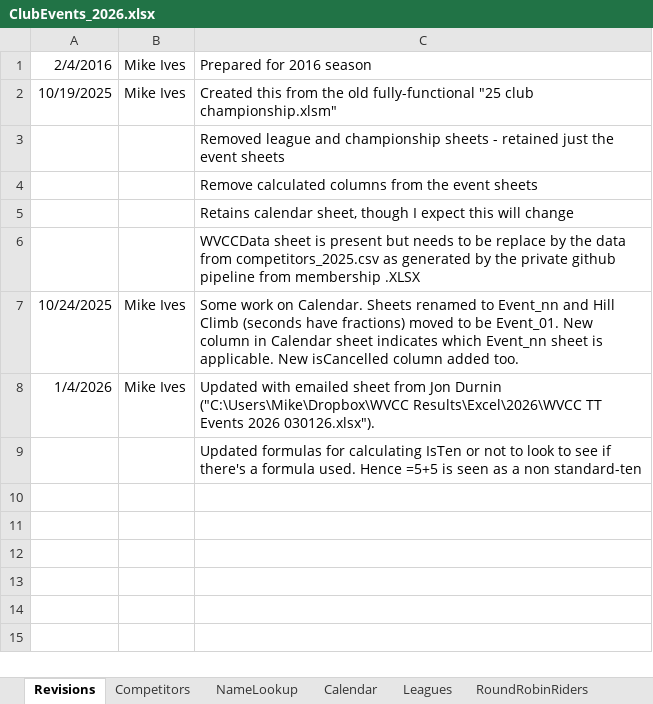
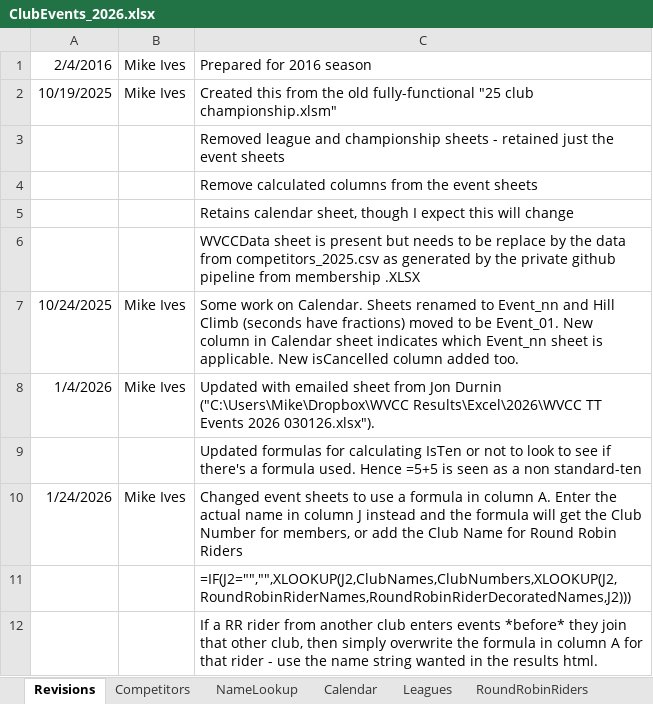
Before and after one commit to WellandValleyCC/WellandValleyCC.github.io, an Excel workbook: data/ClubEvents_2026.xlsx, sheet Revisions, drawn as a sheet; values as stored, in another font and other column widths than the file's, no borders; the diff names each change by its address in the sheet, - before the commit and + after, or states it on an @@ line.

Commit message:
Updated ClubEvents_2026 to match improvements for RR done in 2025 file
Event data uses RoundRobinRiders sheet

Names/numbers in column A calculated using formulae that use the RoundRobinRiders sheet and add club name if we know it.

Is it ok to assume someone is in another club all season?

At present the intent is to put raw names in column J - could overwrite the formula if a rider has been in an event but isn't part of their future club.

```diff
--- a/data/ClubEvents_2026.xlsx (sheet Revisions)
+++ b/data/ClubEvents_2026.xlsx (sheet Revisions)
+row 10: 1/24/2026 | Mike Ives | Changed event sheets to use a formula in column A. Enter the actual name in column J instead and the formula will get the Club Number for members, or add the Club Name for Round Robin Riders
+row 11:  |  | =IF(J2="","",XLOOKUP(J2,ClubNames,ClubNumbers,XLOOKUP(J2,RoundRobinRiderNames,RoundRobinRiderDecoratedNames,J2)))
+row 12:  |  | If a RR rider from another club enters events *before* they join that other club, then simply overwrite the formula in column A for that rider - use the name string wanted in the results html.
```
Also changed, not shown: sheet Event_27, sheet Event_14, sheet Event_28, sheet Event_12, sheet Event_15, sheet Event_17, 23 more sheets, formulas that keep their value.
